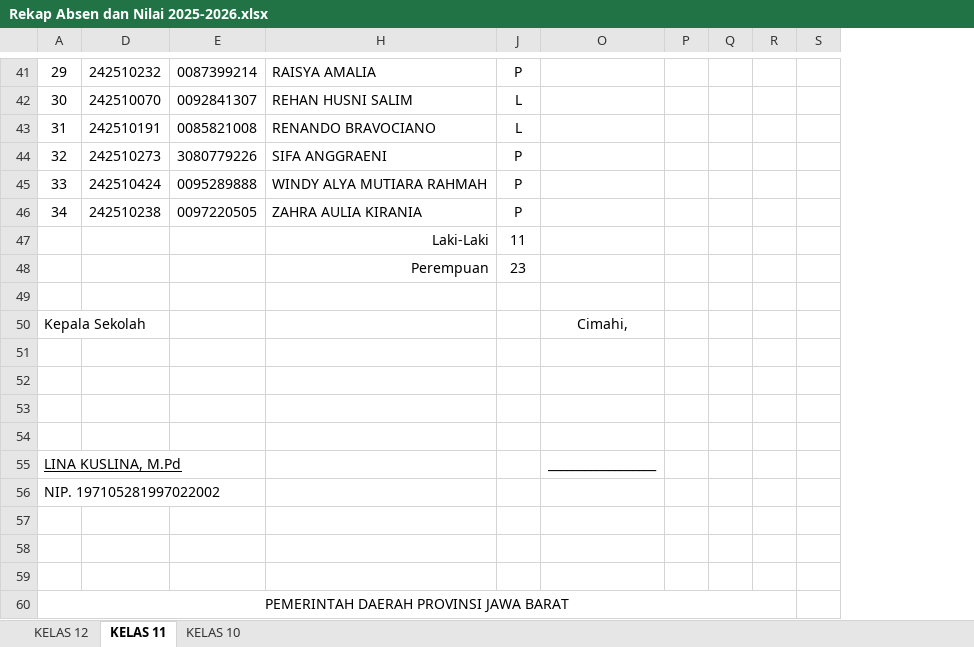
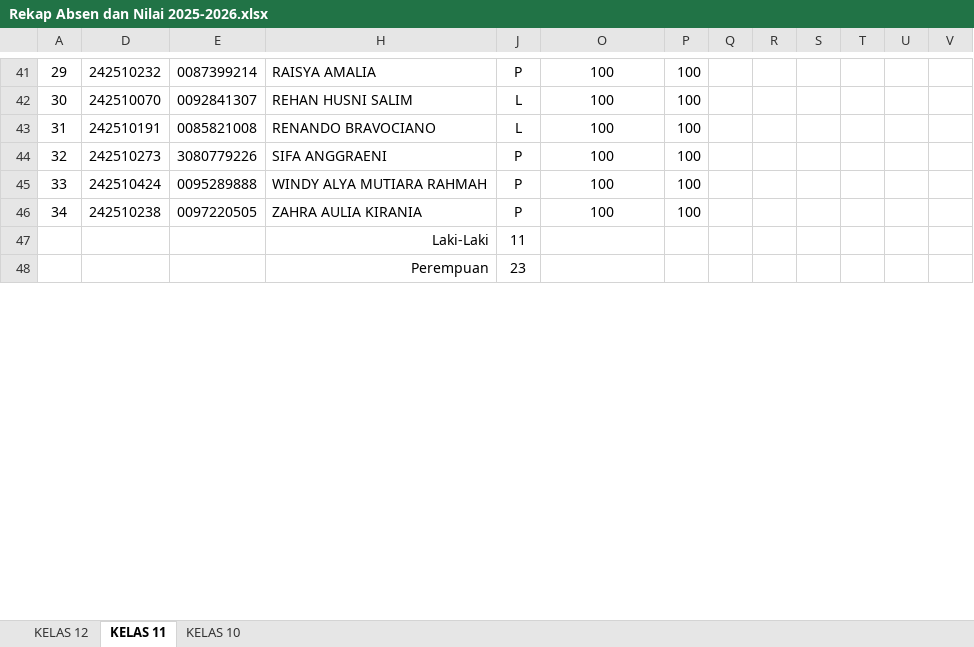
Before and after one commit to natedekaka/proses-belajar-2025-2026, an Excel workbook: Rekap Absen dan Nilai 2025-2026.xlsx, sheet KELAS 11, drawn as a sheet; only a part is shown, gaps mark what is left out; values as stored, in another font and other column widths than the file's, no borders; charts and pictures and conditional formats not drawn; removed rows and columns are numbered as before the commit, all else as after; the diff covers the shown part only; the diff names each change by its address in the sheet, - before the commit and + after, or states it on an @@ line.

```diff
--- a/Rekap Absen dan Nilai 2025-2026.xlsx (sheet KELAS 11)
+++ b/Rekap Absen dan Nilai 2025-2026.xlsx (sheet KELAS 11)
+column T, empty
+column U, empty
+column V, empty
-O41:O46: (empty)
+O41:O46: 100
-P41:P46: (empty)
+P41:P46: 100
-row 49: (empty)
-row 50: Kepala Sekolah |  |  |  |  | Cimahi,
-row 51: (empty)
-row 52: (empty)
-row 53: (empty)
-row 54: (empty)
-row 55: LINA KUSLINA, M.Pd |  |  |  |  | __________________
-row 56: NIP. 197105281997022002
-row 57: (empty)
-row 58: (empty)
-row 59: (empty)
-row 60: PEMERINTAH DAERAH PROVINSI JAWA BARAT
```
Also changed, not shown: 116 removed rows, 151 edited cells and cell formats elsewhere in this sheet, sheet KELAS 10, formulas that keep their value, hidden cells, charts or pictures, 8 other files.
